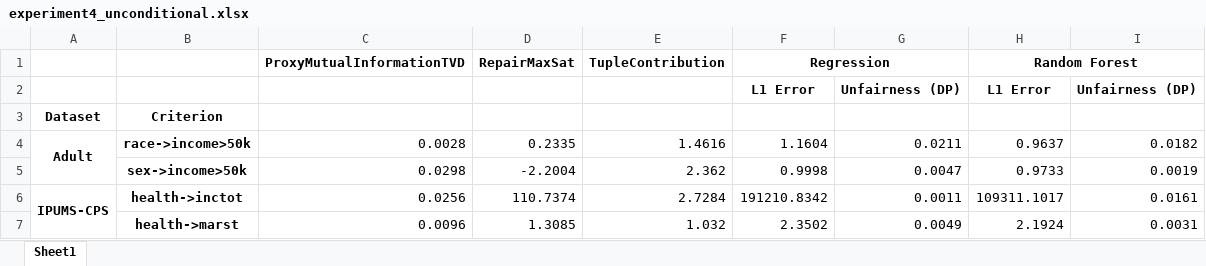
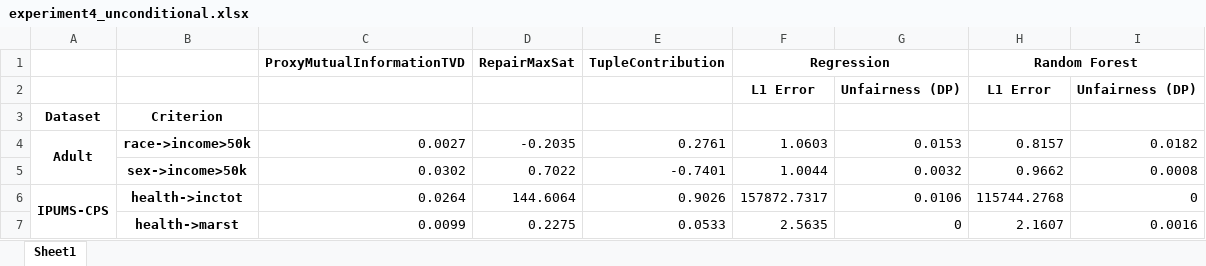
Before and after one commit to makarenko1/Thesis, an Excel workbook: plots/experiment4_unconditional.xlsx, sheet Sheet1, drawn as a sheet; only a part is shown; values as stored, in another font and other column widths than the file's, no borders; the diff covers the shown part only; the diff names each change by its address in the sheet, - before the commit and + after, or states it on an @@ line.

Commit message:
Redid some experiments

```diff
--- a/plots/experiment4_unconditional.xlsx (sheet Sheet1)
+++ b/plots/experiment4_unconditional.xlsx (sheet Sheet1)
-C4: 0.0028
+C4: 0.0027
-D4: 0.2335
+D4: -0.2035
-E4: 1.4616
+E4: 0.2761
-F4: 1.1604
+F4: 1.0603
-G4: 0.0211
+G4: 0.0153
-H4: 0.9637
+H4: 0.8157
-C5: 0.0298
+C5: 0.0302
-D5: -2.2004
+D5: 0.7022
-E5: 2.362
+E5: -0.7401
-F5: 0.9998
+F5: 1.0044
-G5: 0.0047
+G5: 0.0032
-H5: 0.9733
+H5: 0.9662
-I5: 0.0019
+I5: 0.0008
-C6: 0.0256
+C6: 0.0264
-D6: 110.7374
+D6: 144.6064
-E6: 2.7284
+E6: 0.9026
-F6: 191210.8342
+F6: 157872.7317
-G6: 0.0011
+G6: 0.0106
-H6: 109311.1017
+H6: 115744.2768
-I6: 0.0161
+I6: 0
-C7: 0.0096
+C7: 0.0099
-D7: 1.3085
+D7: 0.2275
-E7: 1.032
+E7: 0.0533
-F7: 2.3502
+F7: 2.5635
-G7: 0.0049
+G7: 0
-H7: 2.1924
+H7: 2.1607
-I7: 0.0031
+I7: 0.0016
```
Also changed, not shown: 89 edited cells elsewhere in this sheet, 8 other files.
